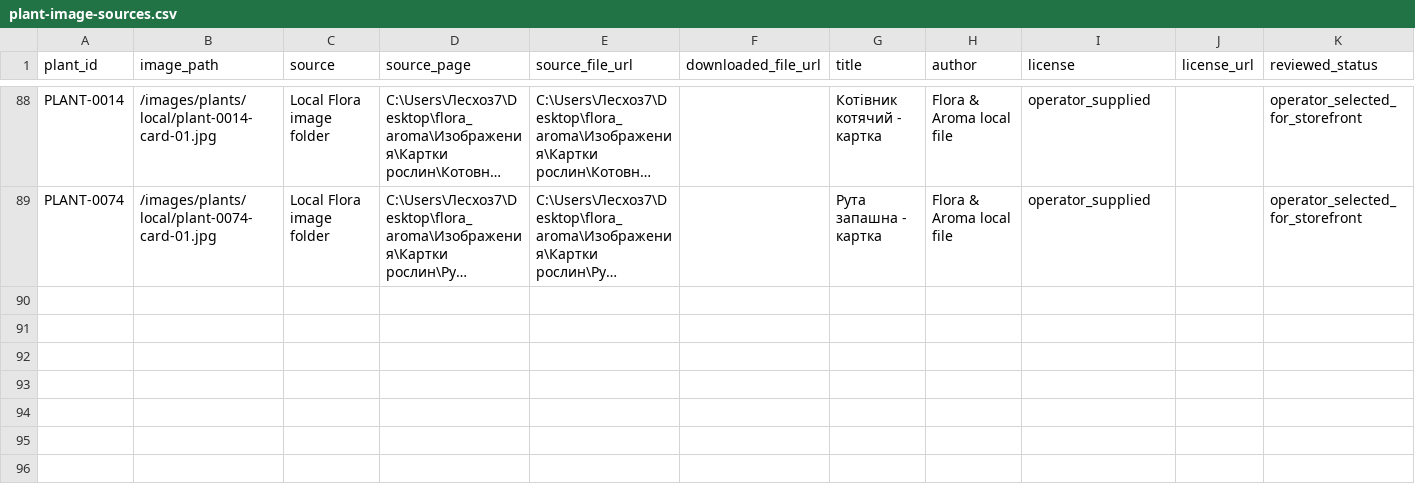
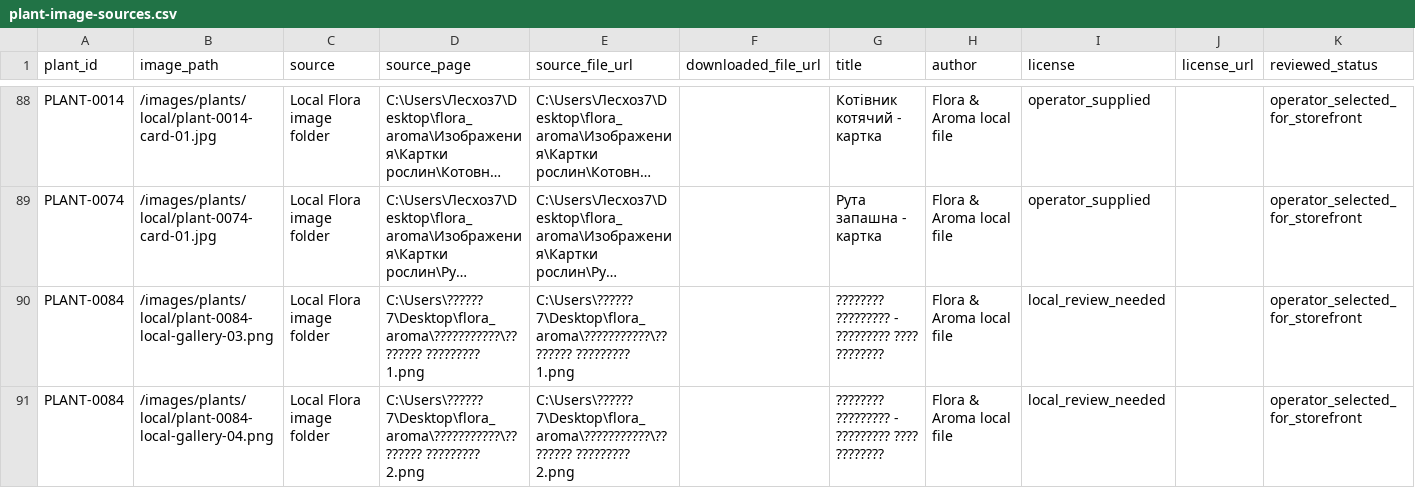
Before and after one commit to prikhodkoab-source/flora-aroma-site, a CSV file: data/plant-image-sources.csv, drawn as a sheet; only a part is shown, gaps mark what is left out; long unchanged cells end in …; the diff names each change by its address in the sheet, - before the commit and + after, or states it on an @@ line.

```diff
--- a/data/plant-image-sources.csv
+++ b/data/plant-image-sources.csv
+row 90: PLANT-0084 | /images/plants/local/plant-0084-local-gallery-03.png | Local Flora image folder | C:\Users\??????7\Desktop\flora_aroma\???????????\???????? ????????? 1.png | C:\Users\??????7\Desktop\flora_aroma\???????????\???????? ????????? 1.png |  | ???????? ????????? - ????????? ???? ???????? | Flora & Aroma local file | local_review_needed |  | operator_selected_for_storefront
+row 91: PLANT-0084 | /images/plants/local/plant-0084-local-gallery-04.png | Local Flora image folder | C:\Users\??????7\Desktop\flora_aroma\???????????\???????? ????????? 2.png | C:\Users\??????7\Desktop\flora_aroma\???????????\???????? ????????? 2.png |  | ???????? ????????? - ????????? ???? ???????? | Flora & Aroma local file | local_review_needed |  | operator_selected_for_storefront
```
Also changed, not shown: data/products.csv, 2 other files.
